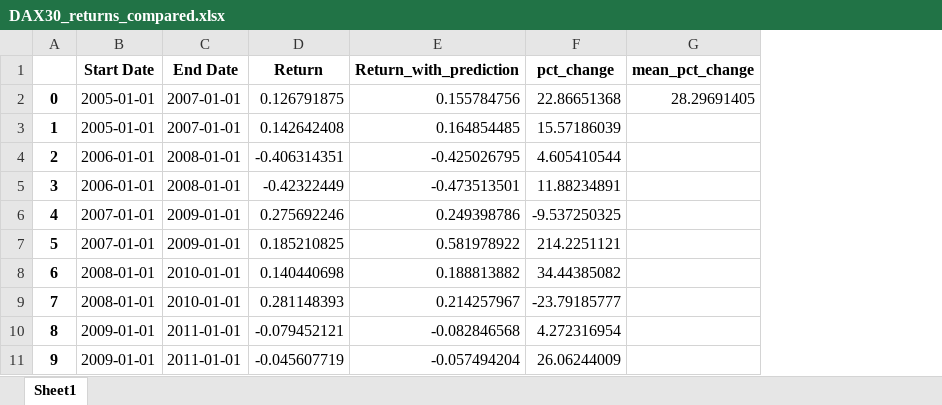
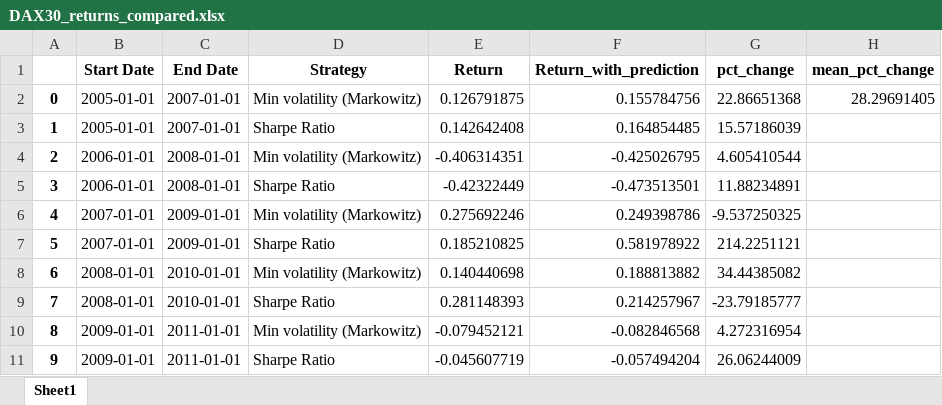
Before and after one commit to AnuarNav/ForecastStockPrices, an Excel workbook: Code/Data/DAX30/DAX30_returns_compared.xlsx, sheet Sheet1, drawn as a sheet; only a part is shown; values as stored, in another font and other column widths than the file's, no borders; the diff names each change by its address in the sheet, - before the commit and + after, or states it on an @@ line.

Commit message:
Add 'Strategy' Column to compared results excel

```diff
--- a/Code/Data/DAX30/DAX30_returns_compared.xlsx (sheet Sheet1)
+++ b/Code/Data/DAX30/DAX30_returns_compared.xlsx (sheet Sheet1)
+column D (Strategy), rows 2-11: Min volatility (Markowitz) | Sharpe Ratio | Min volatility (Markowitz) | Sharpe Ratio | Min volatility (Markowitz) | Sharpe Ratio | Min volatility (Markowitz) | Sharpe Ratio | Min volatility (Markowitz) | Sharpe Ratio
```
Also changed, not shown: 1 other file.
